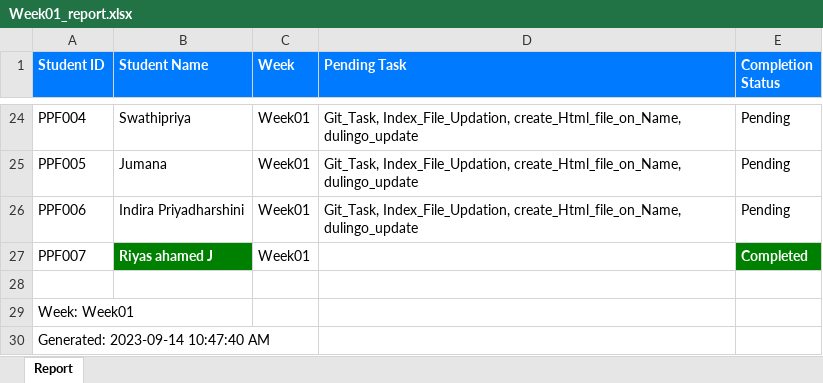
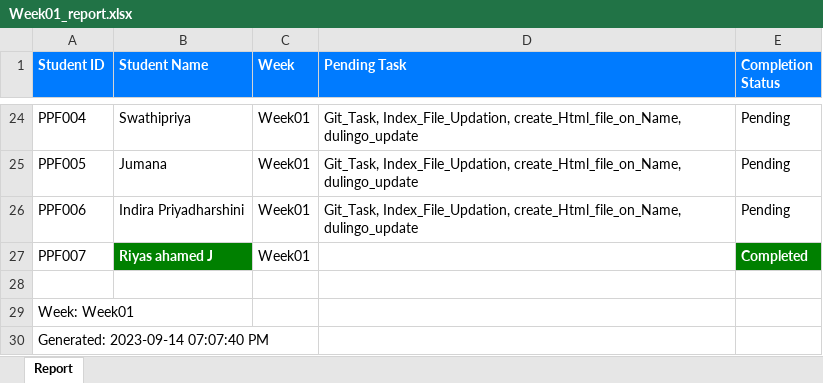
Before and after one commit to NeejaViju/StudentsReport, an Excel workbook: Week01_report.xlsx, sheet Report, drawn as a sheet; only a part is shown, gaps mark what is left out; values as stored, in another font and other column widths than the file's, no borders; the diff names each change by its address in the sheet, - before the commit and + after, or states it on an @@ line.

```diff
--- a/Week01_report.xlsx (sheet Report)
+++ b/Week01_report.xlsx (sheet Report)
-A30 (Student ID): Generated: 2023-09-14 10:47:40 AM
+A30 (Student ID): Generated: 2023-09-14 07:07:40 PM
```
Also changed, not shown: Analysis_Report.xlsx, Week02_report.xlsx, 3 other files.
